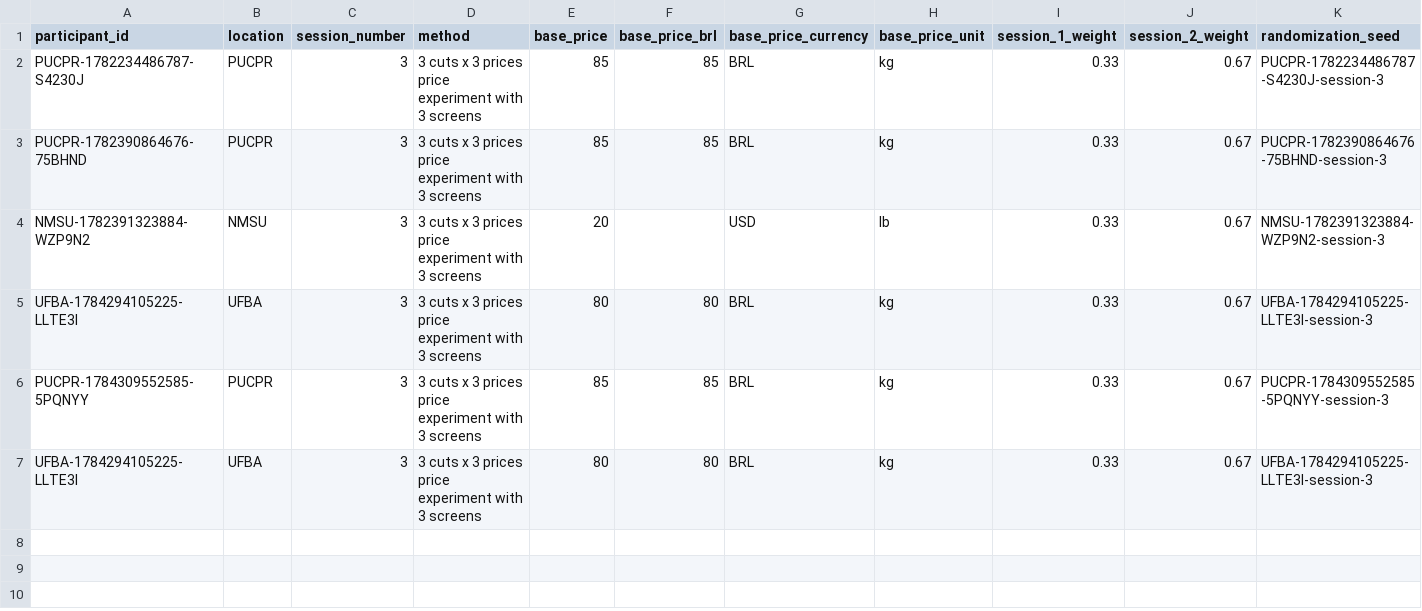
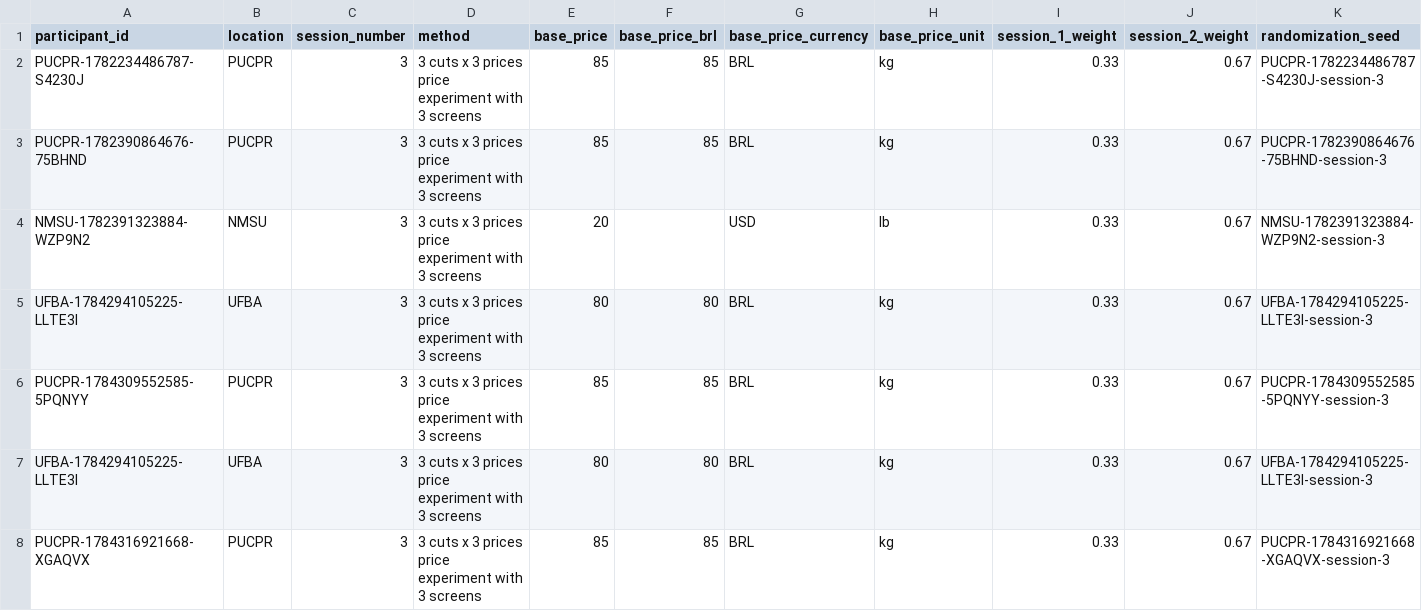
Before and after one commit to DrumonL/teste-do-app, a CSV file: data/session-3-results-participant-rows.csv, drawn as a sheet; only a part is shown; rows hold the shown columns only; the diff names each change by its address in the sheet, - before the commit and + after, or states it on an @@ line.

```diff
--- a/data/session-3-results-participant-rows.csv
+++ b/data/session-3-results-participant-rows.csv
+row 8: PUCPR-1784316921668-XGAQVX | PUCPR | 3 | 3 cuts x 3 prices price experiment with 3 screens | 85 | 85 | BRL | kg | 0.33 | 0.67 | PUCPR-1784316921668-XGAQVX-session-3
```
Also changed, not shown: data/full-survey-results.csv, data/session-1-results-long-rows.csv, 18 other files.
